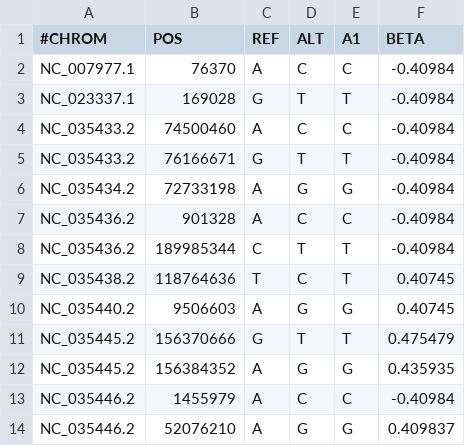
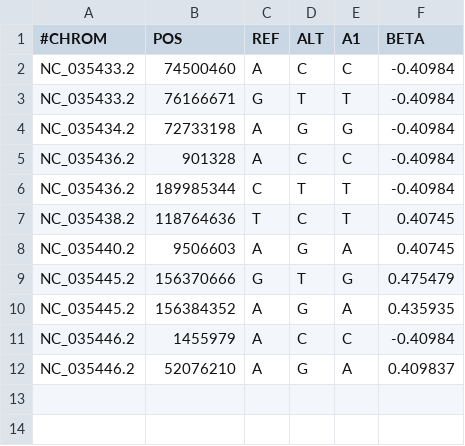
Before and after one commit to erofeeva-plastilin/Sunflower, a TSV file: Data/Phenotype/Categorical_phenotype/Mildew_resistance_our_pheno.tsv, drawn as a sheet.

Commit message:
Update Mildew_resistance_our_pheno.tsv

```diff
--- a/Data/Phenotype/Categorical_phenotype/Mildew_resistance_our_pheno.tsv
+++ b/Data/Phenotype/Categorical_phenotype/Mildew_resistance_our_pheno.tsv
@@ -1,4 +1,2 @@
 #CHROM	POS	REF	ALT	A1	BETA
-NC_007977.1	76370	A	C	C	-0.40984
-NC_023337.1	169028	G	T	T	-0.40984
 NC_035433.2	74500460	A	C	C	-0.40984
@@ -9,6 +7,6 @@ NC_035436.2	189985344	C	T	T	-0.40984
 NC_035438.2	118764636	T	C	T	0.40745
-NC_035440.2	9506603	A	G	G	0.40745
-NC_035445.2	156370666	G	T	T	0.475479
-NC_035445.2	156384352	A	G	G	0.435935
+NC_035440.2	9506603	A	G	A	0.40745
+NC_035445.2	156370666	G	T	G	0.475479
+NC_035445.2	156384352	A	G	A	0.435935
 NC_035446.2	1455979	A	C	C	-0.40984
-NC_035446.2	52076210	A	G	G	0.409837
+NC_035446.2	52076210	A	G	A	0.409837
```
